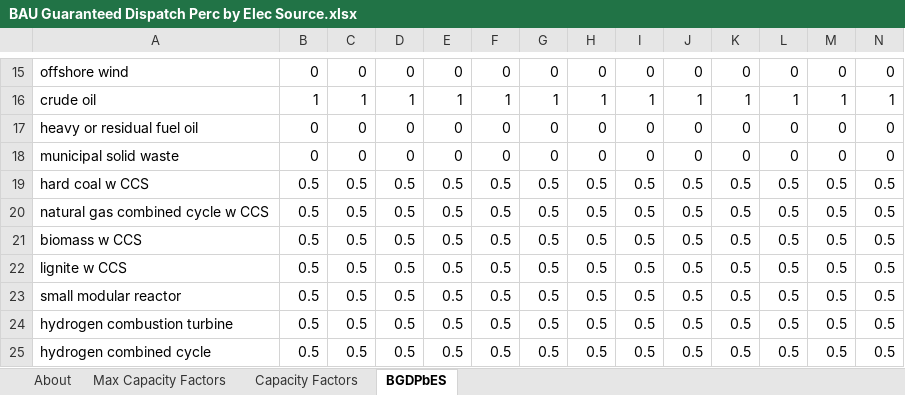
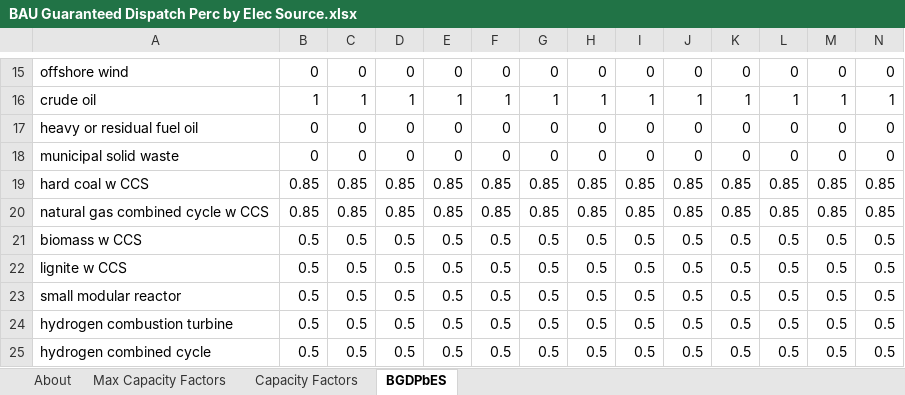
Before and after one commit to EnergyInnovation/eps-pennsylvania, an Excel workbook: InputData/elec/BGDPbES/BAU Guaranteed Dispatch Perc by Elec Source.xlsx, sheet BGDPbES, drawn as a sheet; only a part is shown, gaps mark what is left out; values as stored, in another font and other column widths than the file's, no borders; conditional formats not drawn; removed rows and columns are numbered as before the commit, all else as after; rows hold the shown columns only; the diff names each change by its address in the sheet, - before the commit and + after, or states it on an @@ line.

Commit message:
state webapp and bgdpbes

```diff
--- a/InputData/elec/BGDPbES/BAU Guaranteed Dispatch Perc by Elec Source.xlsx (sheet BGDPbES)
+++ b/InputData/elec/BGDPbES/BAU Guaranteed Dispatch Perc by Elec Source.xlsx (sheet BGDPbES)
-row 19: hard coal w CCS | 0.5 | 0.5 | 0.5 | 0.5 | 0.5 | 0.5 | 0.5 | 0.5 | 0.5 | 0.5 | 0.5 | 0.5 | 0.5
-row 20: natural gas combined cycle w CCS | 0.5 | 0.5 | 0.5 | 0.5 | 0.5 | 0.5 | 0.5 | 0.5 | 0.5 | 0.5 | 0.5 | 0.5 | 0.5
+row 19: hard coal w CCS | 0.85 | 0.85 | 0.85 | 0.85 | 0.85 | 0.85 | 0.85 | 0.85 | 0.85 | 0.85 | 0.85 | 0.85 | 0.85
+row 20: natural gas combined cycle w CCS | 0.85 | 0.85 | 0.85 | 0.85 | 0.85 | 0.85 | 0.85 | 0.85 | 0.85 | 0.85 | 0.85 | 0.85 | 0.85
```
Also changed, not shown: sheet About, 2 other files.
